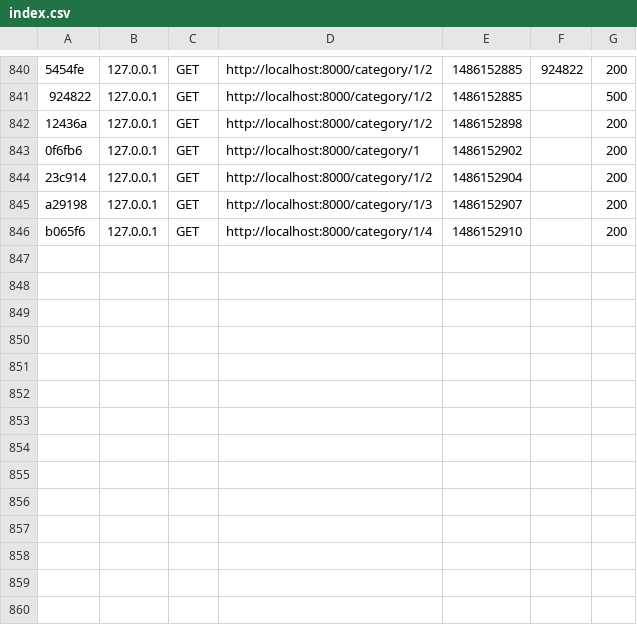
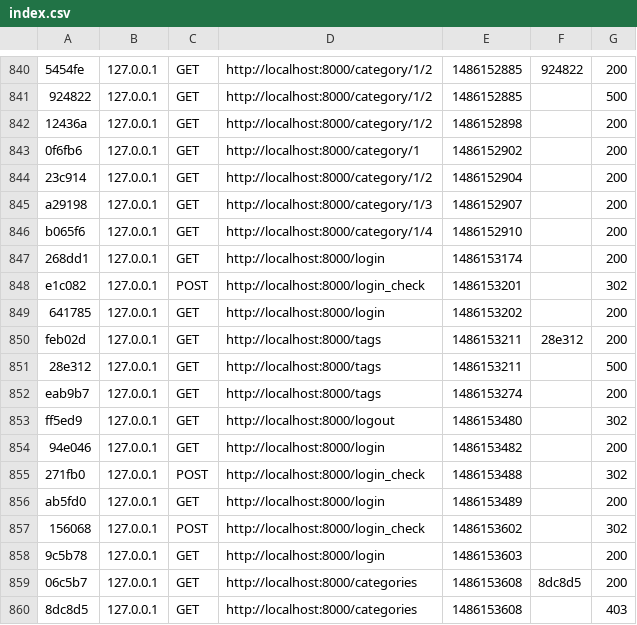
Before and after one commit to jcg678/pruebasSymfony, a CSV file: var/cache/dev/profiler/index.csv, drawn as a sheet; only a part is shown, gaps mark what is left out; the diff names each change by its address in the sheet, - before the commit and + after, or states it on an @@ line.

```diff
--- a/var/cache/dev/profiler/index.csv
+++ b/var/cache/dev/profiler/index.csv
+row 847: 268dd1 | 127.0.0.1 | GET | http://localhost:8000/login | 1486153174 |  | 200
+row 848: e1c082 | 127.0.0.1 | POST | http://localhost:8000/login_check | 1486153201 |  | 302
+row 849: 641785 | 127.0.0.1 | GET | http://localhost:8000/login | 1486153202 |  | 200
+row 850: feb02d | 127.0.0.1 | GET | http://localhost:8000/tags | 1486153211 | 28e312 | 200
+row 851: 28e312 | 127.0.0.1 | GET | http://localhost:8000/tags | 1486153211 |  | 500
+row 852: eab9b7 | 127.0.0.1 | GET | http://localhost:8000/tags | 1486153274 |  | 200
+row 853: ff5ed9 | 127.0.0.1 | GET | http://localhost:8000/logout | 1486153480 |  | 302
+row 854: 94e046 | 127.0.0.1 | GET | http://localhost:8000/login | 1486153482 |  | 200
+row 855: 271fb0 | 127.0.0.1 | POST | http://localhost:8000/login_check | 1486153488 |  | 302
+row 856: ab5fd0 | 127.0.0.1 | GET | http://localhost:8000/login | 1486153489 |  | 200
+row 857: 156068 | 127.0.0.1 | POST | http://localhost:8000/login_check | 1486153602 |  | 302
+row 858: 9c5b78 | 127.0.0.1 | GET | http://localhost:8000/login | 1486153603 |  | 200
+row 859: 06c5b7 | 127.0.0.1 | GET | http://localhost:8000/categories | 1486153608 | 8dc8d5 | 200
+row 860: 8dc8d5 | 127.0.0.1 | GET | http://localhost:8000/categories | 1486153608 |  | 403
```
Also changed, not shown: 13 other files.
